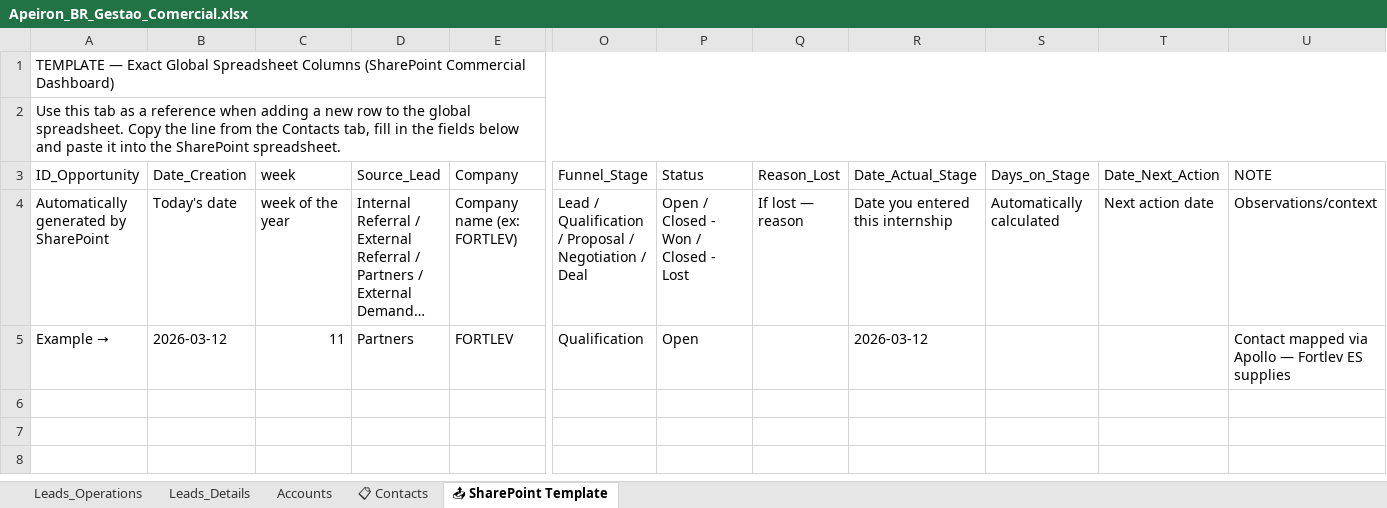
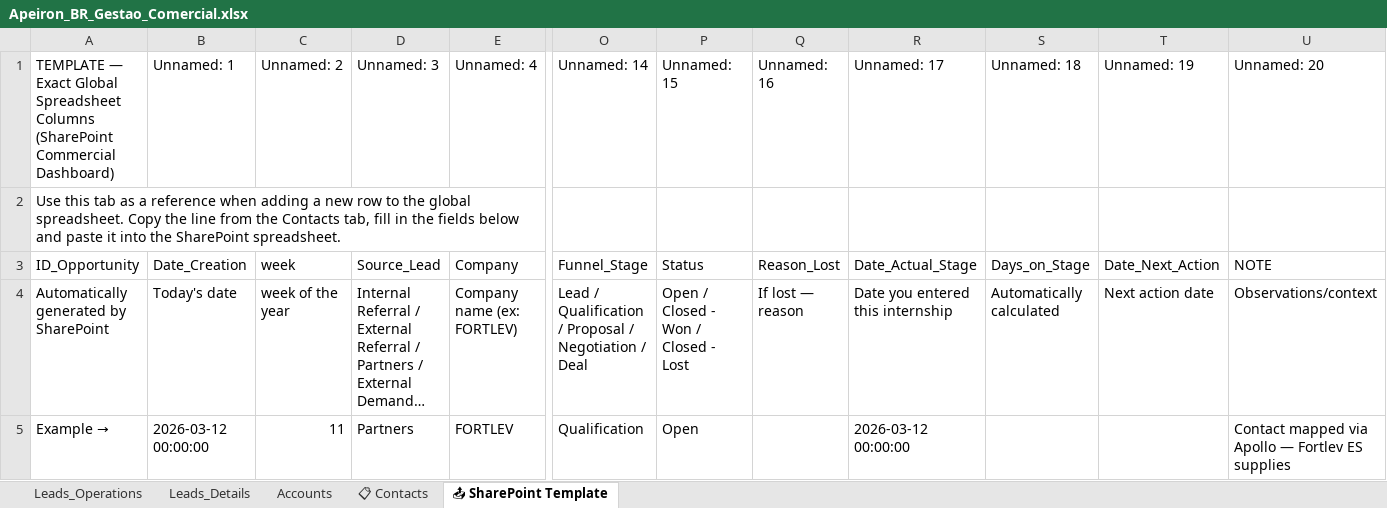
Before and after one commit to LucasMRocha/ProspectingApeiron, an Excel workbook: Apeiron_BR_Gestao_Comercial.xlsx, sheet 📤 SharePoint Template, drawn as a sheet; only a part is shown, gaps mark what is left out; long unchanged cells end in …; values as stored, in another font and other column widths than the file's, no cell formats; removed rows and columns are numbered as before the commit, all else as after; rows hold the shown columns only; the diff names each change by its address in the sheet, - before the commit and + after, or states it on an @@ line.

```diff
--- a/Apeiron_BR_Gestao_Comercial.xlsx (sheet 📤 SharePoint Template)
+++ b/Apeiron_BR_Gestao_Comercial.xlsx (sheet 📤 SharePoint Template)
-row 1: TEMPLATE — Exact Global Spreadsheet Columns (SharePoint Commercial Dashboard)
+row 1: TEMPLATE — Exact Global Spreadsheet Columns (SharePoint Commercial Dashboard) | Unnamed: 1 | Unnamed: 2 | Unnamed: 3 | Unnamed: 4 | Unnamed: 14 | Unnamed: 15 | Unnamed: 16 | Unnamed: 17 | Unnamed: 18 | Unnamed: 19 | Unnamed: 20
-A2:AD2 merged
-B5: 2026-03-12
+B5: 2026-03-12 00:00:00
-R5: 2026-03-12
+R5: 2026-03-12 00:00:00
```
Also changed, not shown: sheet Leads_Details, sheet Leads_Operations, sheet 📋 Contacts, sheet Accounts, cell formats, 40 other files.
